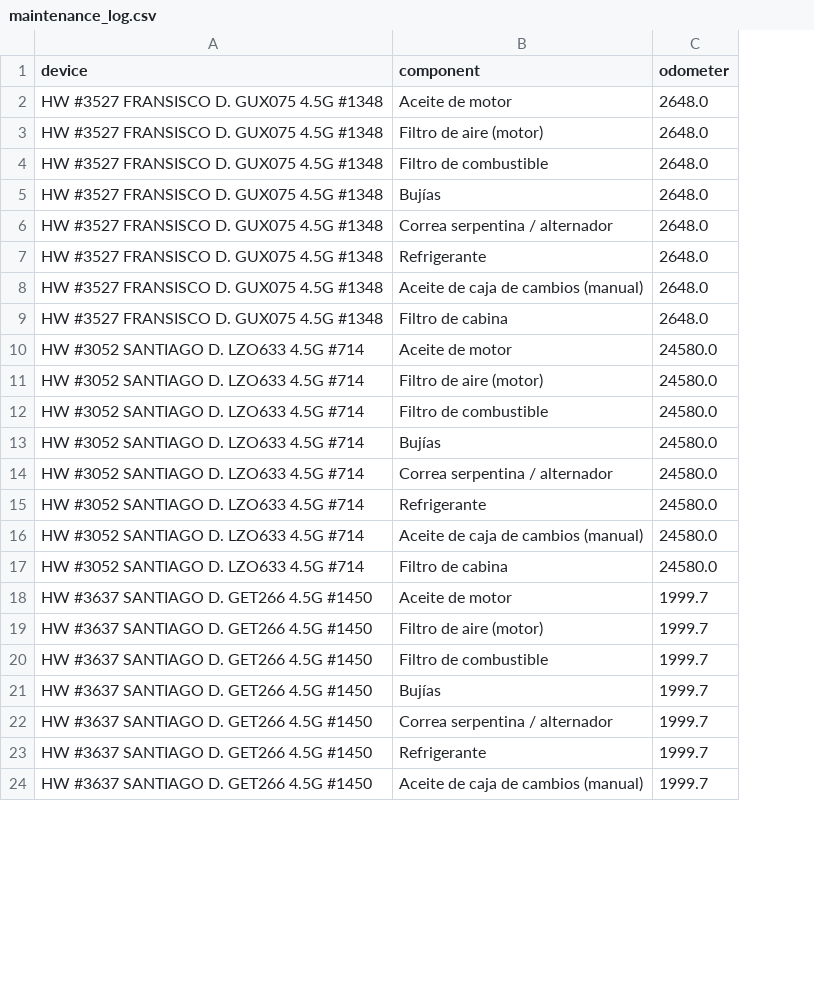
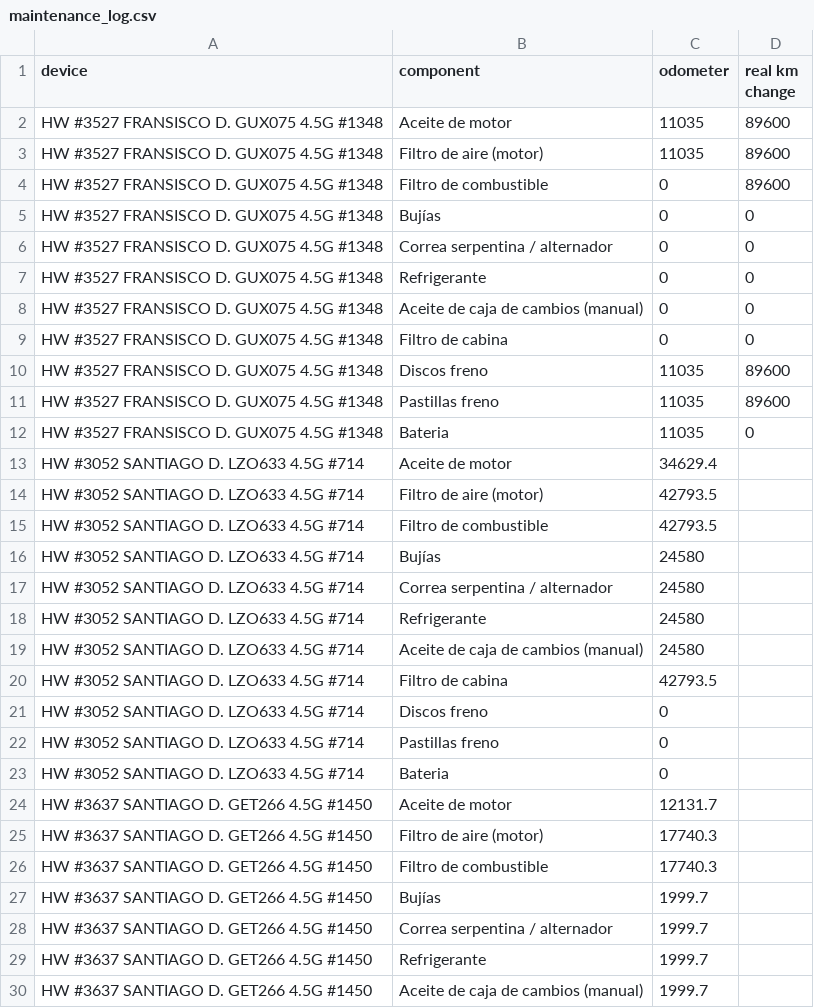
Before and after one commit to Fravieror/AgentReports, a CSV file: maintenance_log.csv, drawn as a sheet; only a part is shown; addresses are those after the commit; the diff covers the shown part only; the diff names each change by its address in the sheet, - before the commit and + after, or states it on an @@ line.

Commit message:
Update script and maintenance log

```diff
--- a/maintenance_log.csv
+++ b/maintenance_log.csv
+column D (real km change), rows 2-9: 89600 | 89600 | 89600 | 0 | 0 | 0 | 0 | 0
-C2:C3 (odometer): 2648.0
+C2:C3 (odometer): 11035
-C4:C9 (odometer): 2648.0
+C4:C9 (odometer): 0
+row 10: HW #3527 FRANSISCO D. GUX075 4.5G #1348 | Discos freno | 11035 | 89600
+row 11: HW #3527 FRANSISCO D. GUX075 4.5G #1348 | Pastillas freno | 11035 | 89600
+row 12: HW #3527 FRANSISCO D. GUX075 4.5G #1348 | Bateria | 11035 | 0
-C13 (odometer): 24580.0
+C13 (odometer): 34629.4
-C14:C15 (odometer): 24580.0
+C14:C15 (odometer): 42793.5
-C16:C19 (odometer): 24580.0
+C16:C19 (odometer): 24580
-C20 (odometer): 24580.0
+C20 (odometer): 42793.5
+row 21: HW #3052 SANTIAGO D. LZO633 4.5G #714 | Discos freno | 0
+row 22: HW #3052 SANTIAGO D. LZO633 4.5G #714 | Pastillas freno | 0
+row 23: HW #3052 SANTIAGO D. LZO633 4.5G #714 | Bateria | 0
-C24 (odometer): 1999.7
+C24 (odometer): 12131.7
-C25:C26 (odometer): 1999.7
+C25:C26 (odometer): 17740.3
```
Also changed, not shown: 3 added rows and 1 edited cell elsewhere in this file, 1 other file.
